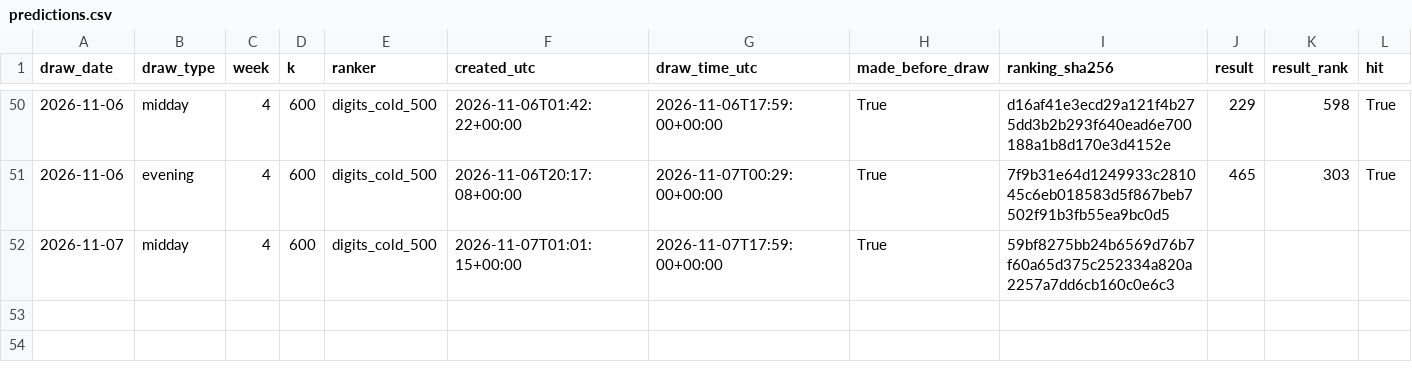
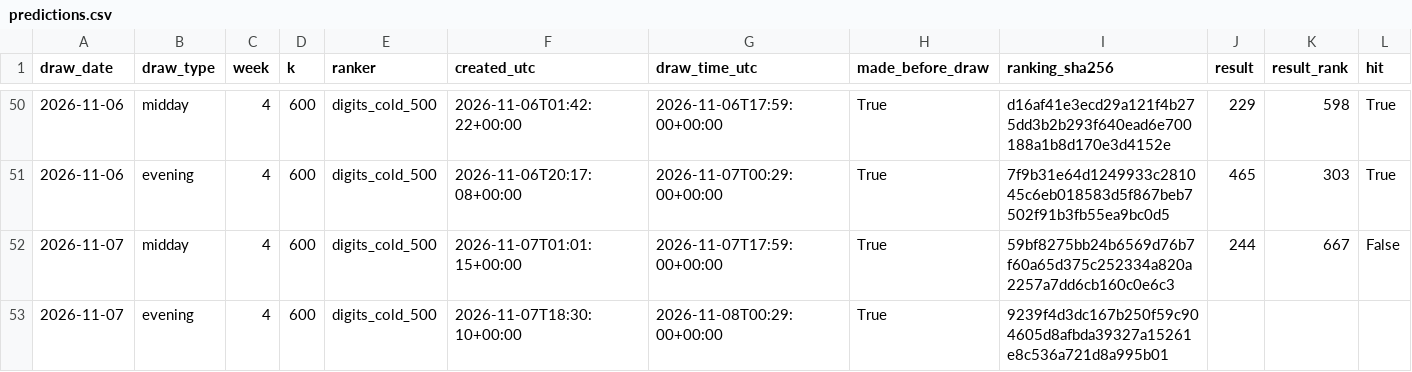
Before and after one commit to SRIIAKHILLESSH/streamlit_app, a CSV file: artifacts/automl3/live/predictions.csv, drawn as a sheet; only a part is shown, gaps mark what is left out; addresses are those after the commit; rows hold the shown columns only; the diff names each change by its address in the sheet, - before the commit and + after, or states it on an @@ line.

```diff
--- a/artifacts/automl3/live/predictions.csv
+++ b/artifacts/automl3/live/predictions.csv
+row 52: 2026-11-07 | midday | 4 | 600 | digits_cold_500 | 2026-11-07T01:01:15+00:00 | 2026-11-07T17:59:00+00:00 | True | 59bf8275bb24b6569d76b7f60a65d375c252334a820a2257a7dd6cb160c0e6c3 | 244 | 667 | False
-B53 (draw_type): midday
+B53 (draw_type): evening
-F53 (created_utc): 2026-11-07T01:01:15+00:00
+F53 (created_utc): 2026-11-07T18:30:10+00:00
-G53 (draw_time_utc): 2026-11-07T17:59:00+00:00
+G53 (draw_time_utc): 2026-11-08T00:29:00+00:00
-I53 (ranking_sha256): 59bf8275bb24b6569d76b7f60a65d375c252334a820a2257a7dd6cb160c0e6c3
+I53 (ranking_sha256): 9239f4d3dc167b250f59c904605d8afbda39327a15261e8c536a721d8a995b01
```
Also changed, not shown: artifacts/automl1/live/predictions.csv, artifacts/automl2/live/predictions.csv, 8 other files.
